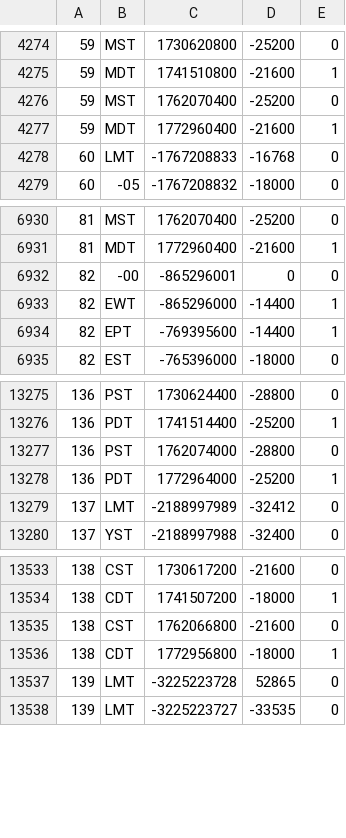
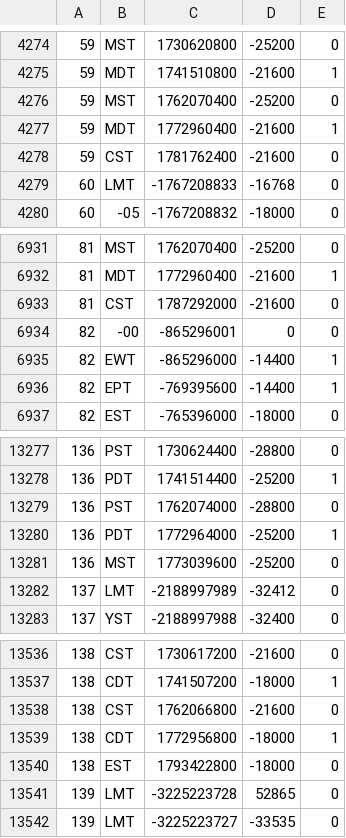
Before and after one commit to FrameOS/tz, a CSV file: dist/dstchanges.csv, drawn as a sheet; only a part is shown, gaps mark what is left out; the diff names each change by its address in the sheet, - before the commit and + after, or states it on an @@ line.

```diff
--- a/dist/dstchanges.csv
+++ b/dist/dstchanges.csv
+row 4278: 59 | CST | 1781762400 | -21600 | 0
+row 6933: 81 | CST | 1787292000 | -21600 | 0
+row 13281: 136 | MST | 1773039600 | -25200 | 0
+row 13540: 138 | EST | 1793422800 | -18000 | 0
```
Also changed, not shown: 15 other files.
